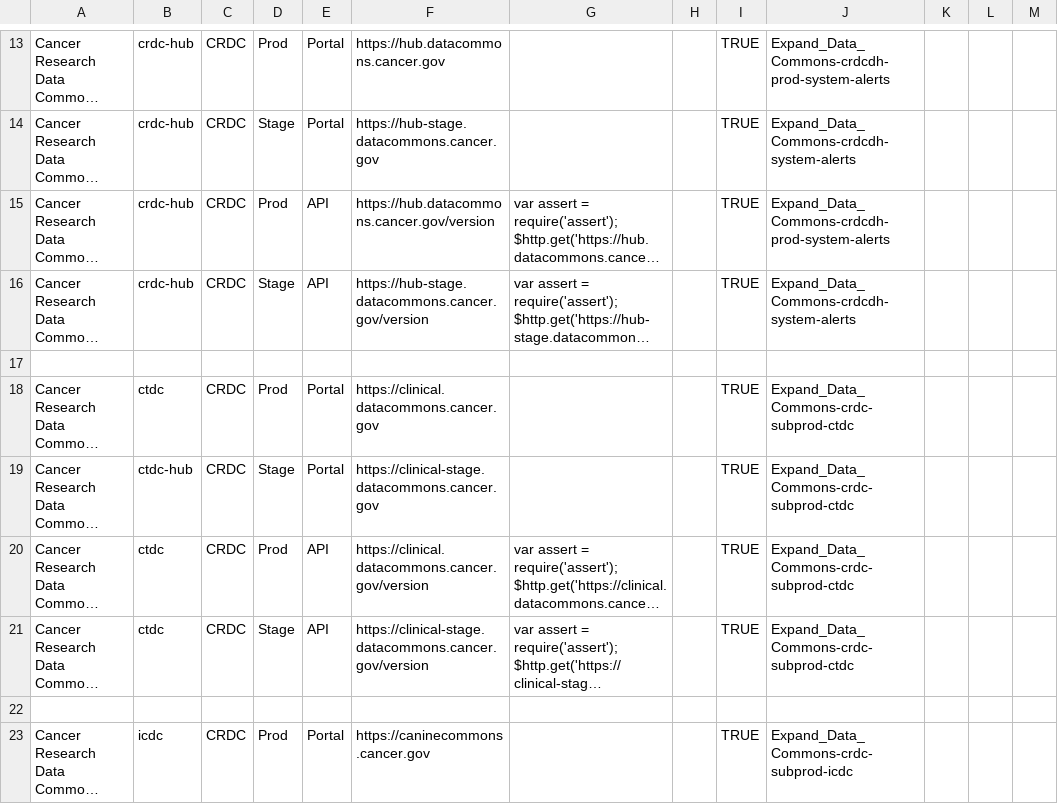
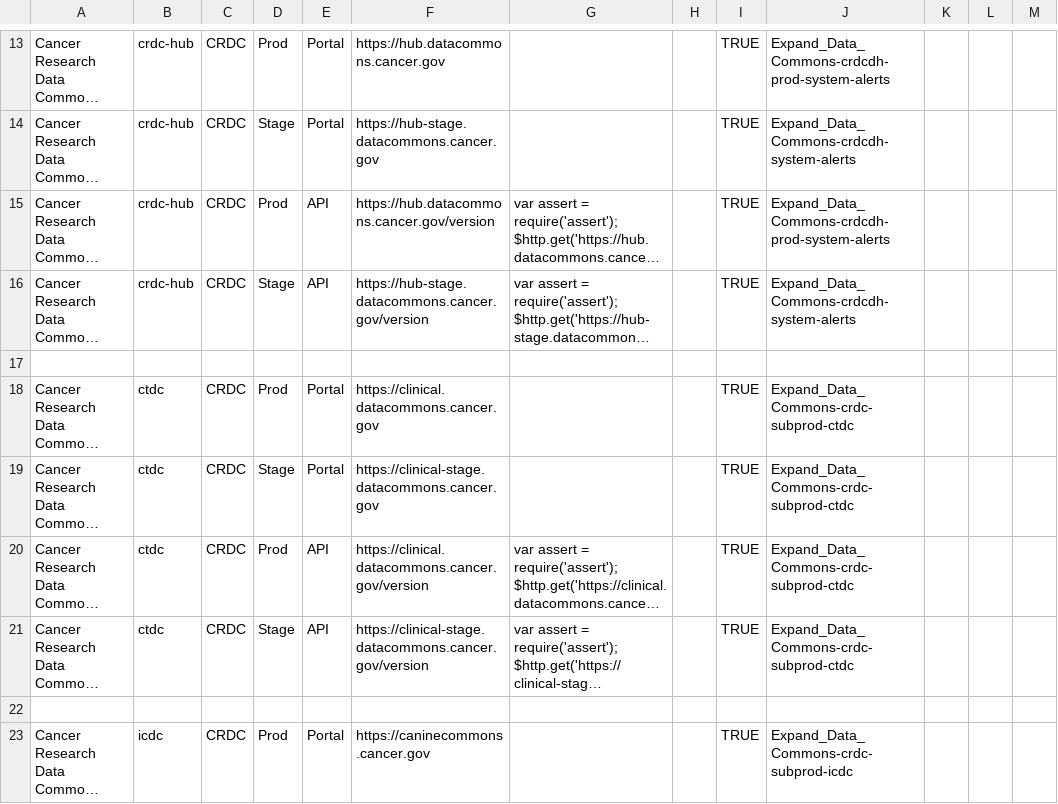
Before and after one commit to CBIIT/datacommons-devops, a CSV file: monitoring/FNL-Monitoring-List-datadog.csv, drawn as a sheet; only a part is shown, gaps mark what is left out; long unchanged cells end in …; the diff names each change by its address in the sheet, - before the commit and + after, or states it on an @@ line.

Commit message:
Fix duplicate entry for Cancer Research Data Commons Hub

```diff
--- a/monitoring/FNL-Monitoring-List-datadog.csv
+++ b/monitoring/FNL-Monitoring-List-datadog.csv
-B19: ctdc-hub
+B19: ctdc
```
